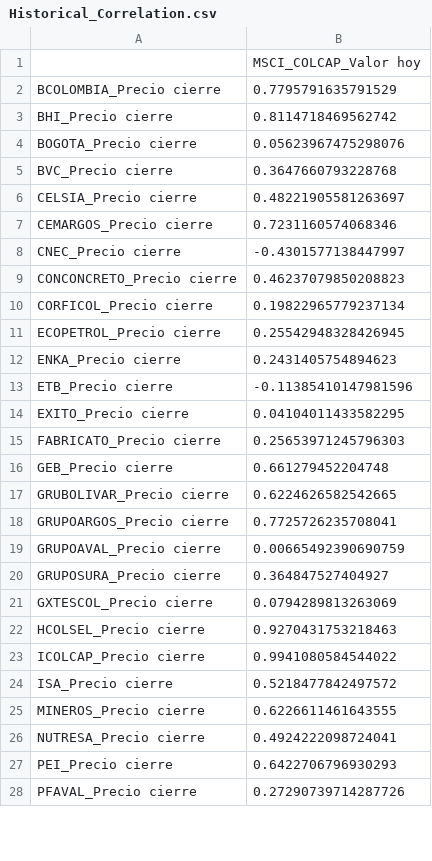
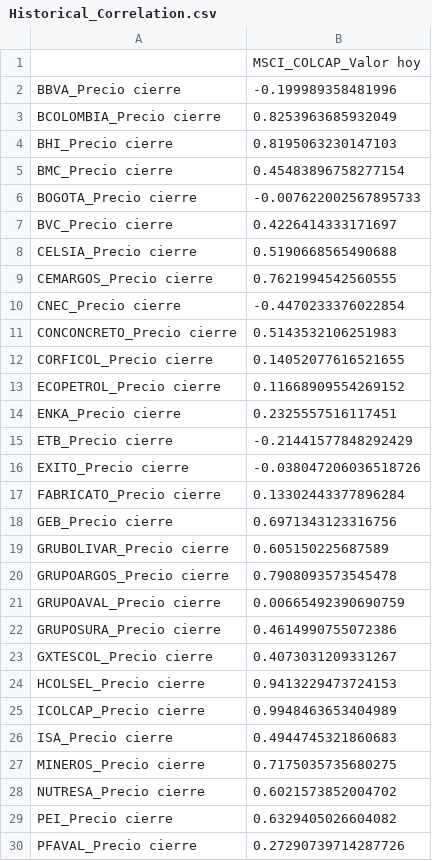
Before and after one commit to johansmunoz/dashapp, a CSV file: Historical_Correlation.csv, drawn as a sheet; only a part is shown; the diff covers the shown part only.

```diff
--- a/Historical_Correlation.csv
+++ b/Historical_Correlation.csv
@@ -1,28 +1,30 @@
 ,MSCI_COLCAP_Valor hoy
-BCOLOMBIA_Precio cierre,0.7795791635791529
-BHI_Precio cierre,0.8114718469562742
-BOGOTA_Precio cierre,0.05623967475298076
-BVC_Precio cierre,0.3647660793228768
-CELSIA_Precio cierre,0.48221905581263697
-CEMARGOS_Precio cierre,0.7231160574068346
-CNEC_Precio cierre,-0.4301577138447997
-CONCONCRETO_Precio cierre,0.46237079850208823
-CORFICOL_Precio cierre,0.19822965779237134
-ECOPETROL_Precio cierre,0.25542948328426945
-ENKA_Precio cierre,0.2431405754894623
-ETB_Precio cierre,-0.11385410147981596
-EXITO_Precio cierre,0.04104011433582295
-FABRICATO_Precio cierre,0.25653971245796303
-GEB_Precio cierre,0.661279452204748
-GRUBOLIVAR_Precio cierre,0.6224626582542665
-GRUPOARGOS_Precio cierre,0.7725726235708041
+BBVA_Precio cierre,-0.199989358481996
+BCOLOMBIA_Precio cierre,0.8253963685932049
+BHI_Precio cierre,0.8195063230147103
+BMC_Precio cierre,0.45483896758277154
+BOGOTA_Precio cierre,-0.007622002567895733
+BVC_Precio cierre,0.4226414333171697
+CELSIA_Precio cierre,0.5190668565490688
+CEMARGOS_Precio cierre,0.7621994542560555
+CNEC_Precio cierre,-0.4470233376022854
+CONCONCRETO_Precio cierre,0.5143532106251983
+CORFICOL_Precio cierre,0.14052077616521655
+ECOPETROL_Precio cierre,0.11668909554269152
+ENKA_Precio cierre,0.2325557516117451
+ETB_Precio cierre,-0.21441577848292429
+EXITO_Precio cierre,-0.038047206036518726
+FABRICATO_Precio cierre,0.13302443377896284
+GEB_Precio cierre,0.6971343123316756
+GRUBOLIVAR_Precio cierre,0.605150225687589
+GRUPOARGOS_Precio cierre,0.7908093573545478
 GRUPOAVAL_Precio cierre,0.00665492390690759
-GRUPOSURA_Precio cierre,0.364847527404927
-GXTESCOL_Precio cierre,0.0794289813263069
-HCOLSEL_Precio cierre,0.9270431753218463
-ICOLCAP_Precio cierre,0.9941080584544022
-ISA_Precio cierre,0.5218477842497572
-MINEROS_Precio cierre,0.6226611461643555
-NUTRESA_Precio cierre,0.4924222098724041
-PEI_Precio cierre,0.6422706796930293
+GRUPOSURA_Precio cierre,0.4614990755072386
+GXTESCOL_Precio cierre,0.4073031209331267
+HCOLSEL_Precio cierre,0.9413229473724153
+ICOLCAP_Precio cierre,0.9948463653404989
+ISA_Precio cierre,0.4944745321860683
+MINEROS_Precio cierre,0.7175035735680275
+NUTRESA_Precio cierre,0.6021573852004702
+PEI_Precio cierre,0.6329405026604082
 PFAVAL_Precio cierre,0.27290739714287726
```
Also changed, not shown: 8 edited cells elsewhere in this file, Monthly_Correlation.csv, Rolling_Correlations.csv, 1 other file.
